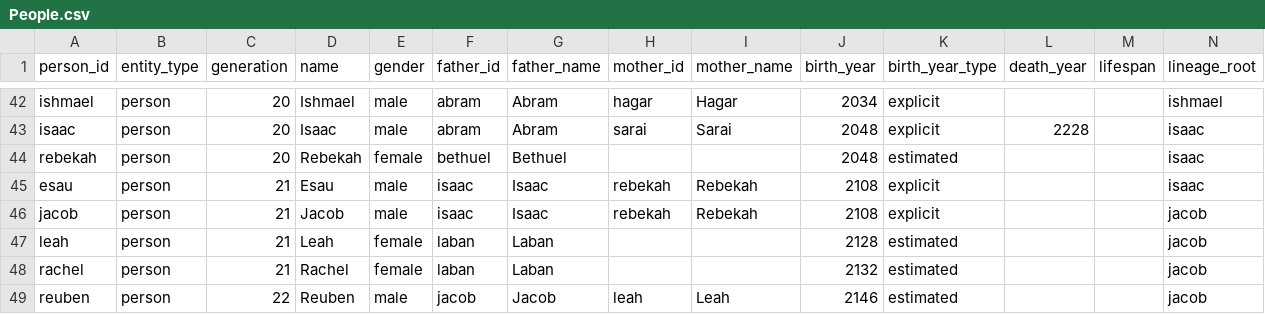
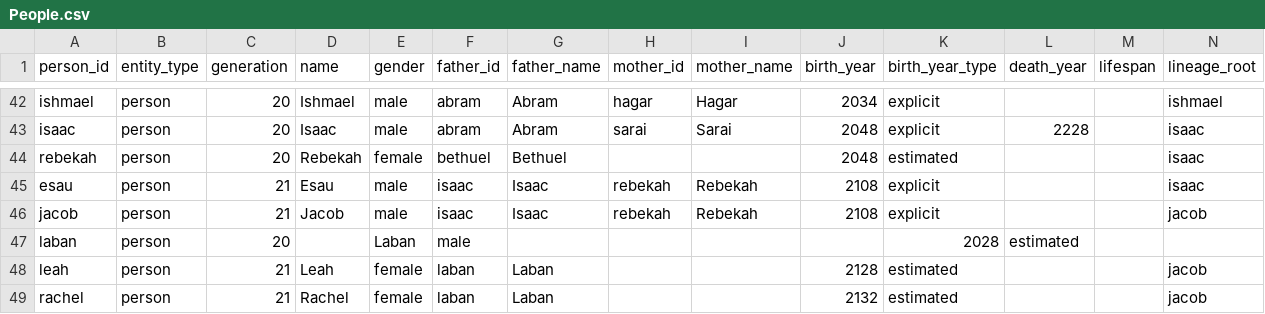
Before and after one commit to chewinga/Bible-Timeline, a CSV file: People.csv, drawn as a sheet; only a part is shown, gaps mark what is left out; the shorter side is filled out with more unchanged rows; rows hold the shown columns only; the diff names each change by its address in the sheet, - before the commit and + after, or states it on an @@ line.

Commit message:
Update People.csv
added Laban

```diff
--- a/People.csv
+++ b/People.csv
+row 47: laban | person | 20 |  | Laban | male |  |  |  |  | 2028 | estimated
```
